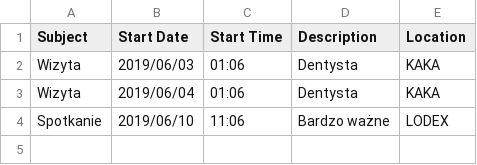
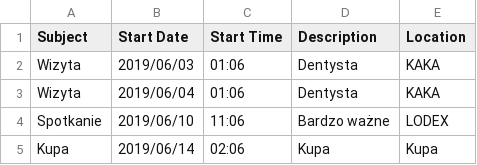
Before and after one commit to ZygmuntJakub/Calendar, a CSV file: calendar.csv, drawn as a sheet; the diff names each change by its address in the sheet, - before the commit and + after, or states it on an @@ line.

```diff
--- a/calendar.csv
+++ b/calendar.csv
+row 5: Kupa | 2019/06/14 | 02:06 | Kupa | Kupa
```
Also changed, not shown: 5 other files.
